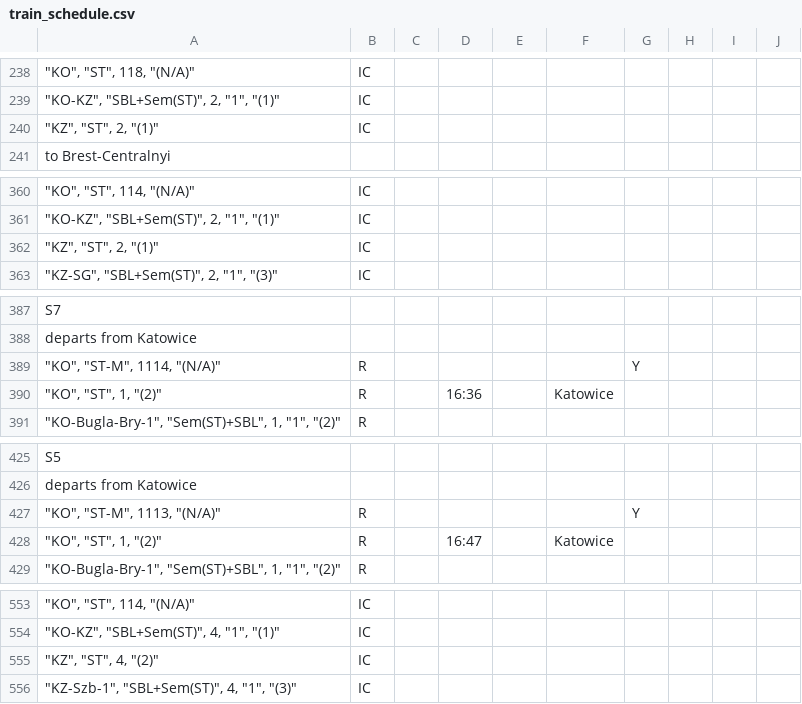
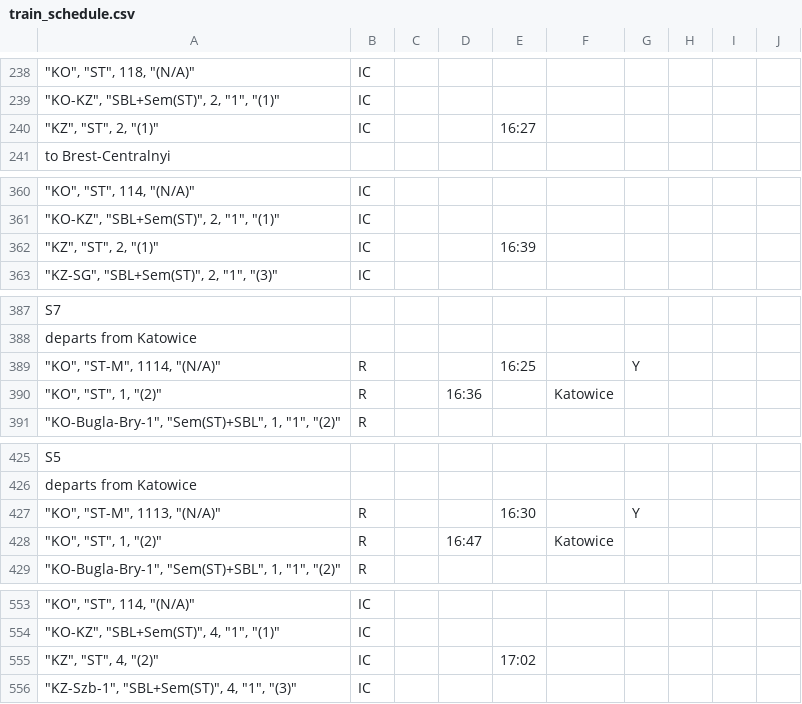
Before and after one commit to iitis/railways_dispatching_silesia, a CSV file: data/train_schedule.csv, drawn as a sheet; only a part is shown, gaps mark what is left out; the diff covers the shown part only; the diff names each change by its address in the sheet, - before the commit and + after, or states it on an @@ line.

```diff
--- a/data/train_schedule.csv
+++ b/data/train_schedule.csv
-E240: (empty)
+E240: 16:27
-E362: (empty)
+E362: 16:39
-E389: (empty)
+E389: 16:25
-E427: (empty)
+E427: 16:30
-E555: (empty)
+E555: 17:02
```
Also changed, not shown: 8 edited cells elsewhere in this file.
